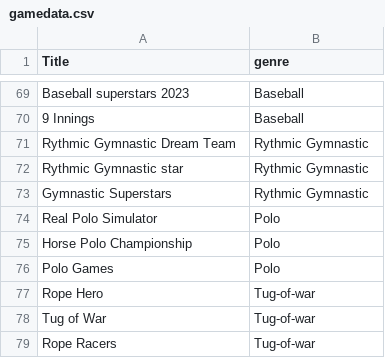
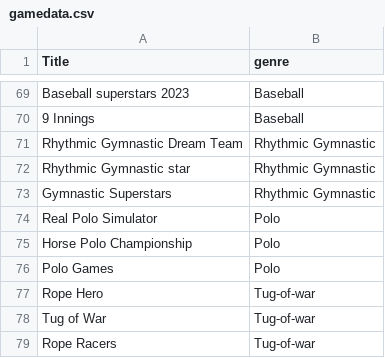
Before and after one commit to Chetan-6468/Olympic_Fan_engagement, a CSV file: dataframe/gamedata.csv, drawn as a sheet; only a part is shown, gaps mark what is left out; the diff covers the shown part only.

```diff
--- a/dataframe/gamedata.csv
+++ b/dataframe/gamedata.csv
@@ -70,5 +70,5 @@ Baseball superstars 2023,Baseball
 9 Innings,Baseball
-Rythmic Gymnastic Dream Team,Rythmic Gymnastic
-Rythmic Gymnastic star,Rythmic Gymnastic
-Gymnastic Superstars,Rythmic Gymnastic
+Rhythmic Gymnastic Dream Team,Rhythmic Gymnastic
+Rhythmic Gymnastic star,Rhythmic Gymnastic
+Gymnastic Superstars,Rhythmic Gymnastic
 Real Polo Simulator,Polo
```
Also changed, not shown: 1 added row, 1 removed row and 13 edited cells elsewhere in this file, 3 other files.
